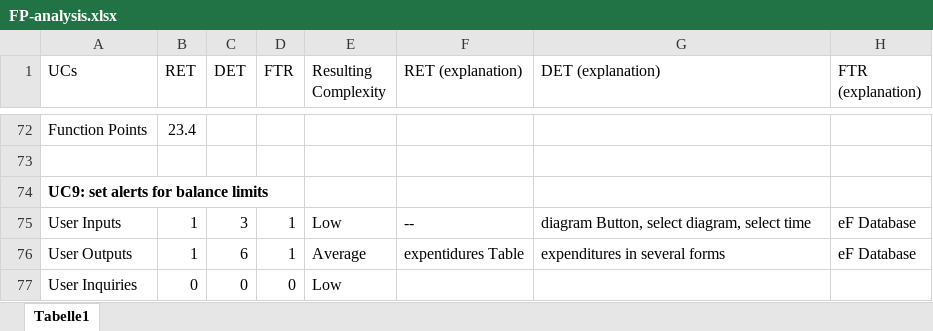
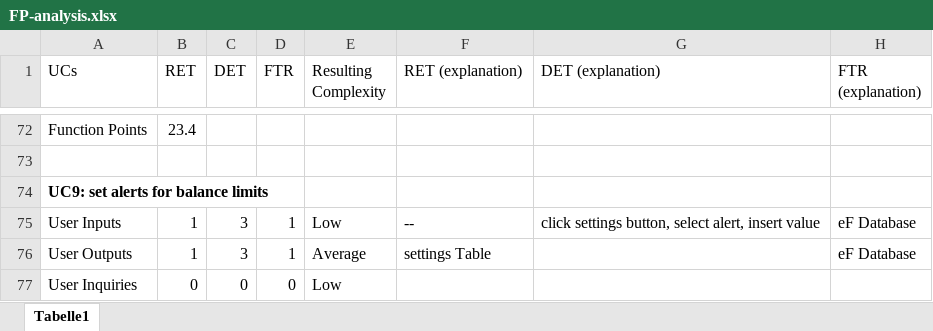
Before and after one commit to leumas244/easyFinance-SoftwareEngeneering, an Excel workbook: Function Points/FP-analysis.xlsx, sheet Tabelle1, drawn as a sheet; only a part is shown, gaps mark what is left out; values as stored, in another font and other column widths than the file's, no borders; table styles not drawn; the diff covers the shown part only; the diff names each change by its address in the sheet, - before the commit and + after, or states it on an @@ line.

```diff
--- a/Function Points/FP-analysis.xlsx (sheet Tabelle1)
+++ b/Function Points/FP-analysis.xlsx (sheet Tabelle1)
-G75 (DET (explanation)): diagram Button, select diagram, select time
+G75 (DET (explanation)): click settings button, select alert, insert value
-C76 (DET): 6
+C76 (DET): 3
-F76 (RET (explanation)): expentidures Table
+F76 (RET (explanation)): settings Table
-G76 (DET (explanation)): expenditures in several forms
+G76 (DET (explanation)): (empty)
```
Also changed, not shown: 84 edited cells elsewhere in this sheet.
